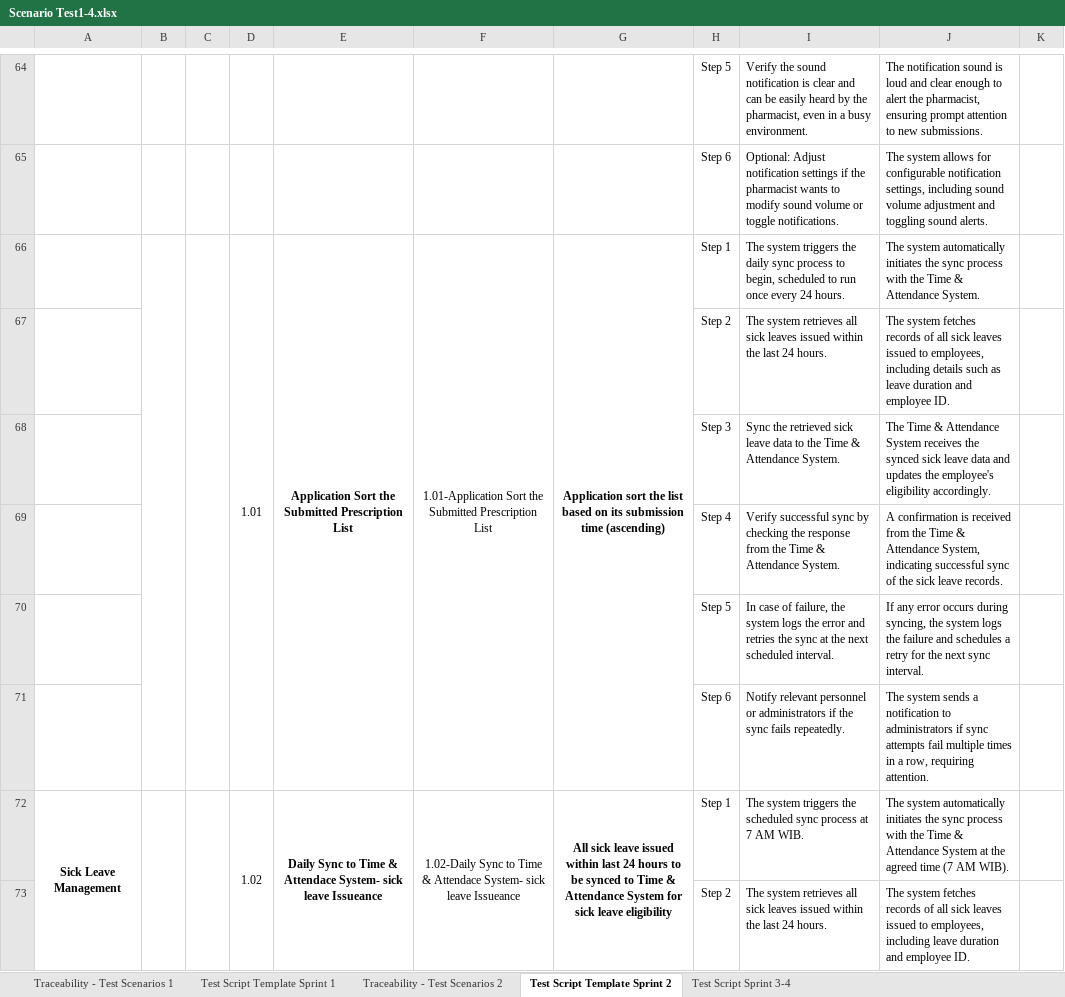
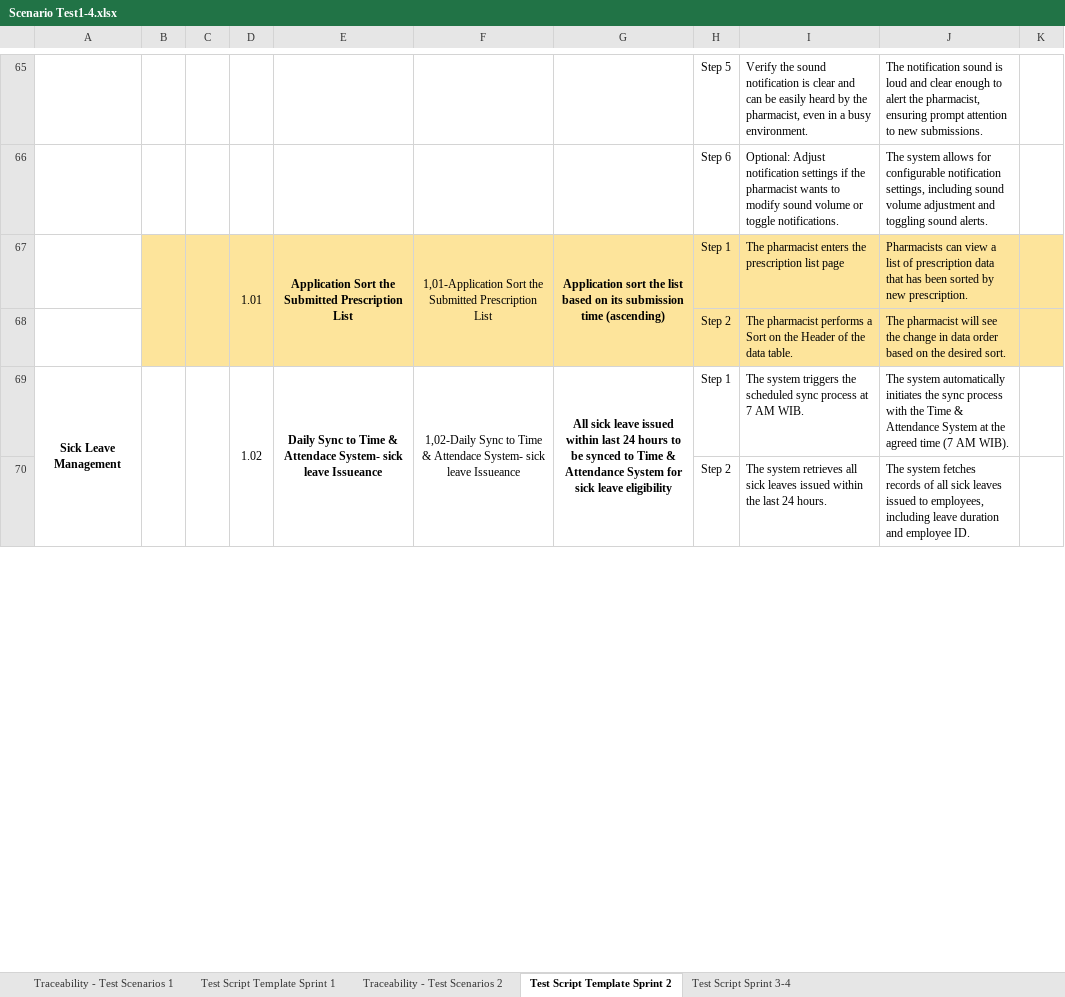
Before and after one commit to ragiit/McDermott, an Excel workbook: Script/Scenario Test1-4.xlsx, sheet Test Script Template Sprint 2, drawn as a sheet; only a part is shown, gaps mark what is left out; values as stored, in another font and other column widths than the file's, no borders; conditional formats not drawn; removed rows and columns are numbered as before the commit, all else as after; the diff covers the shown part only; the diff names each change by its address in the sheet, - before the commit and + after, or states it on an @@ line.

```diff
--- a/Script/Scenario Test1-4.xlsx (sheet Test Script Template Sprint 2)
+++ b/Script/Scenario Test1-4.xlsx (sheet Test Script Template Sprint 2)
-A67:K68 fill: none
+A67:K68 fill: #FDE49B
-F67: 1.01-Application Sort the…
+F67: 1,01-Application Sort the…
-I67: The system triggers the daily sync process to begin, scheduled to run once every 24 hours.
+I67: The pharmacist enters the prescription list page
-J67: The system automatically initiates the sync process with the Time & Attendance System.
+J67: Pharmacists can view a list of prescription data that has been sorted by new prescription.
-I68: The system retrieves all sick leaves issued within the last 24 hours.
+I68: The pharmacist performs a Sort on the Header of the data table.
-J68: The system fetches records of all sick leaves issued to employees, including details such as leave duration and employee ID.
+J68: The pharmacist will see the change in data order based on the desired sort.
-row 68:  |  |  |  |  |  |  | Step 3 | Sync the retrieved sick leave data to the Time & Attendance System. | The Time & Attendance System receives the synced sick leave data and updates the employee's eligibility accordingly.
-row 69:  |  |  |  |  |  |  | Step 4 | Verify successful sync by checking the response from the Time & Attendance System. | A confirmation is received from the Time & Attendance System, indicating successful sync of the sick leave records.
-row 70:  |  |  |  |  |  |  | Step 5 | In case of failure, the system logs the error and retries the sync at the next scheduled interval. | If any error occurs during syncing, the system logs the failure and schedules a retry for the next sync interval.
-row 71:  |  |  |  |  |  |  | Step 6 | Notify relevant personnel or administrators if the sync fails repeatedly. | The system sends a notification to administrators if sync attempts fail multiple times in a row, requiring attention.
-F69: 1.02-Daily Sync to…
+F69: 1,02-Daily Sync to…
```
Also changed, not shown: 4 added rows, 4 removed rows, 26 edited cells and cell formats elsewhere in this sheet, sheet Test Script Template Sprint 1, sheet Test Script Sprint 3-4, 3 other files.
